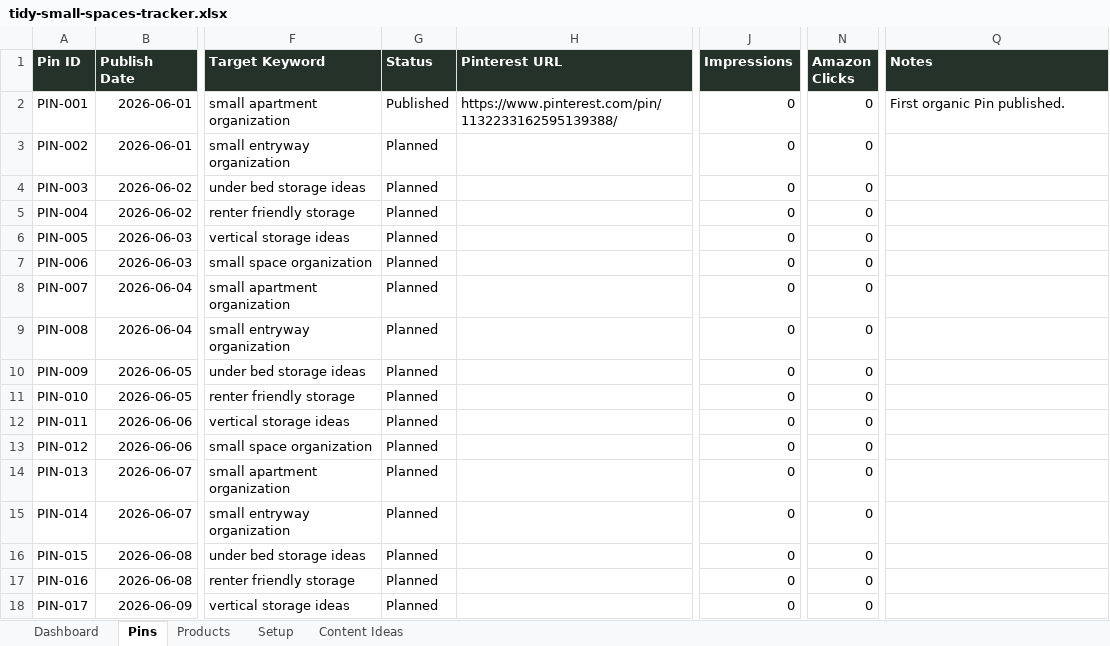
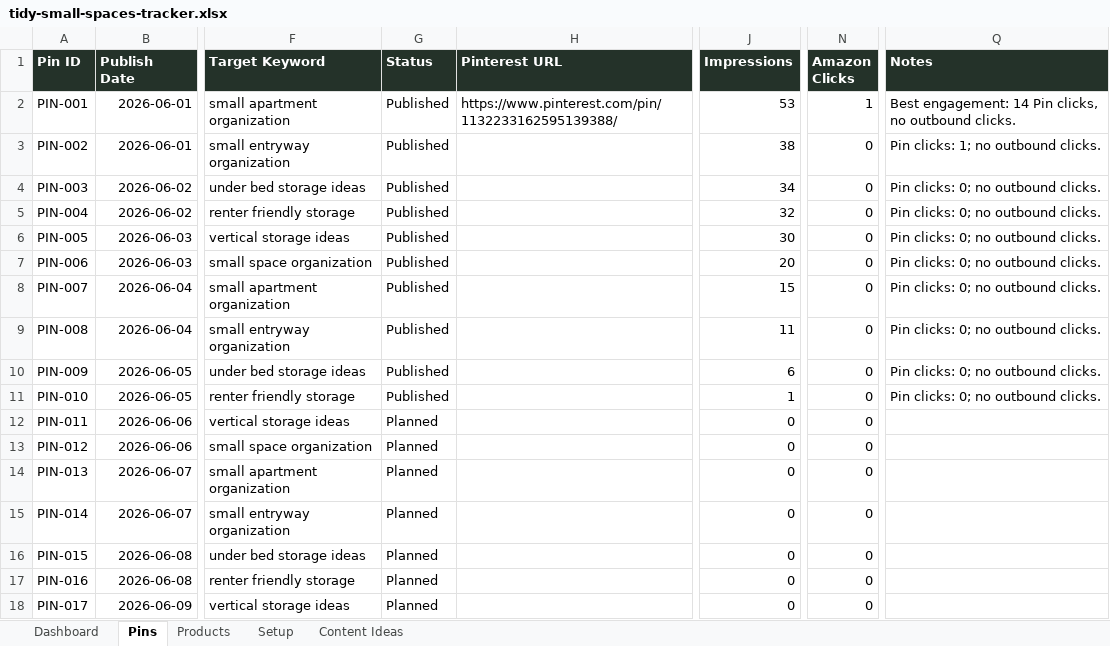
Before and after one commit to tidysmallspaces/tidysmallspaces.github.io, an Excel workbook: outputs/tidy-small-spaces-tracker.xlsx, sheet Pins, drawn as a sheet; only a part is shown, gaps mark what is left out; values as stored, in another font and other column widths than the file's, no borders; table styles not drawn; the diff names each change by its address in the sheet, - before the commit and + after, or states it on an @@ line.

Commit message:
Record first five-day Pinterest results

```diff
--- a/outputs/tidy-small-spaces-tracker.xlsx (sheet Pins)
+++ b/outputs/tidy-small-spaces-tracker.xlsx (sheet Pins)
-J2 (Impressions): 0
+J2 (Impressions): 53
-N2 (Amazon Clicks): 0
+N2 (Amazon Clicks): 1
-Q2 (Notes): First organic Pin published.
+Q2 (Notes): Best engagement: 14 Pin clicks, no outbound clicks.
-G3:G11 (Status): Planned
+G3:G11 (Status): Published
-J3 (Impressions): 0
+J3 (Impressions): 38
-Q3 (Notes): (empty)
+Q3 (Notes): Pin clicks: 1; no outbound clicks.
-J4 (Impressions): 0
+J4 (Impressions): 34
-Q4:Q11 (Notes): (empty)
+Q4:Q11 (Notes): Pin clicks: 0; no outbound clicks.
-J5 (Impressions): 0
+J5 (Impressions): 32
-J6 (Impressions): 0
+J6 (Impressions): 30
-J7 (Impressions): 0
+J7 (Impressions): 20
-J8 (Impressions): 0
+J8 (Impressions): 15
-J9 (Impressions): 0
+J9 (Impressions): 11
-J10 (Impressions): 0
+J10 (Impressions): 6
-J11 (Impressions): 0
+J11 (Impressions): 1
```
Also changed, not shown: sheet Dashboard, charts or pictures, 2 other files.
